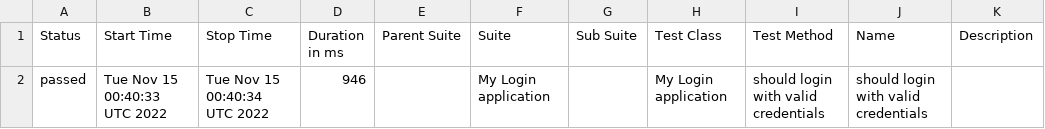
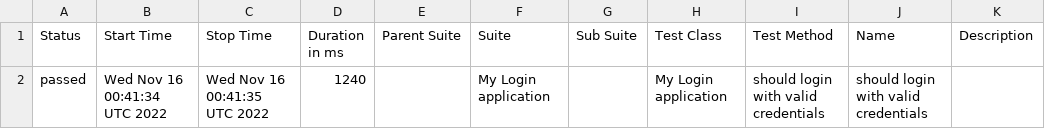
Before and after one commit to nanlabs/automation-seed, a CSV file: docs/data/suites.csv, drawn as a sheet.

```diff
--- a/docs/data/suites.csv
+++ b/docs/data/suites.csv
@@ -1,2 +1,2 @@
 "Status","Start Time","Stop Time","Duration in ms","Parent Suite","Suite","Sub Suite","Test Class","Test Method","Name","Description"
-"passed","Tue Nov 15 00:40:33 UTC 2022","Tue Nov 15 00:40:34 UTC 2022","946","","My Login application","","My Login application","should login with valid credentials","should login with valid credentials",""
+"passed","Wed Nov 16 00:41:34 UTC 2022","Wed Nov 16 00:41:35 UTC 2022","1240","","My Login application","","My Login application","should login with valid credentials","should login with valid credentials",""
```
Also changed, not shown: 41 other files.
